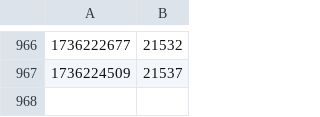
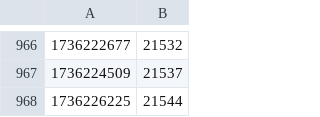
Before and after one commit to amaanq/amaanq, a CSV file: data/stargazers.csv, drawn as a sheet; only a part is shown, gaps mark what is left out.

```diff
--- a/data/stargazers.csv
+++ b/data/stargazers.csv
@@ -967 +967,2 @@
 1736224509,21537
+1736226225,21544
```
Also changed, not shown: 2 other files.
